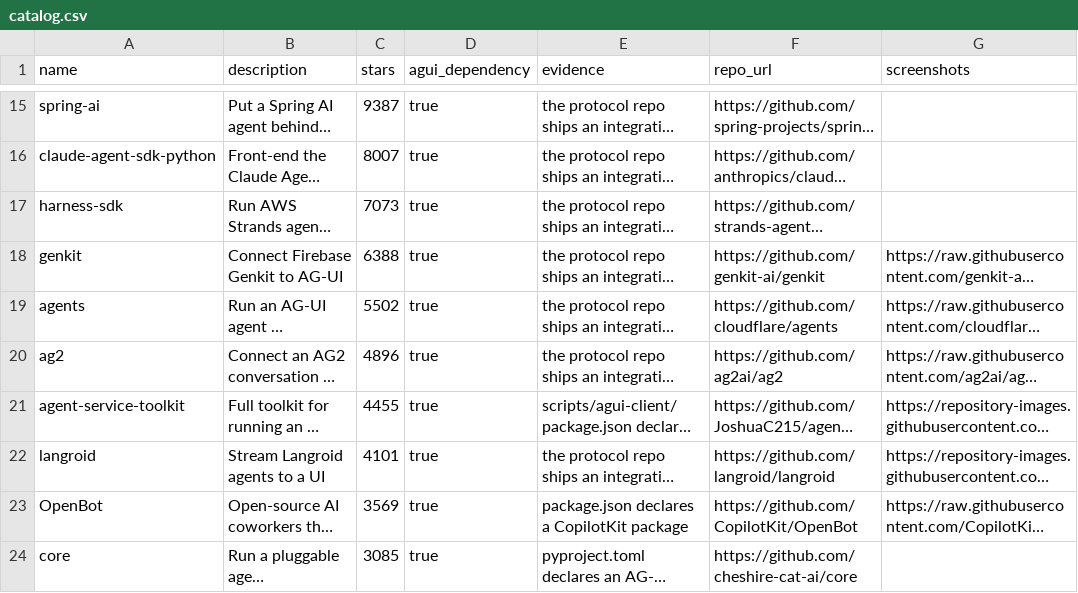
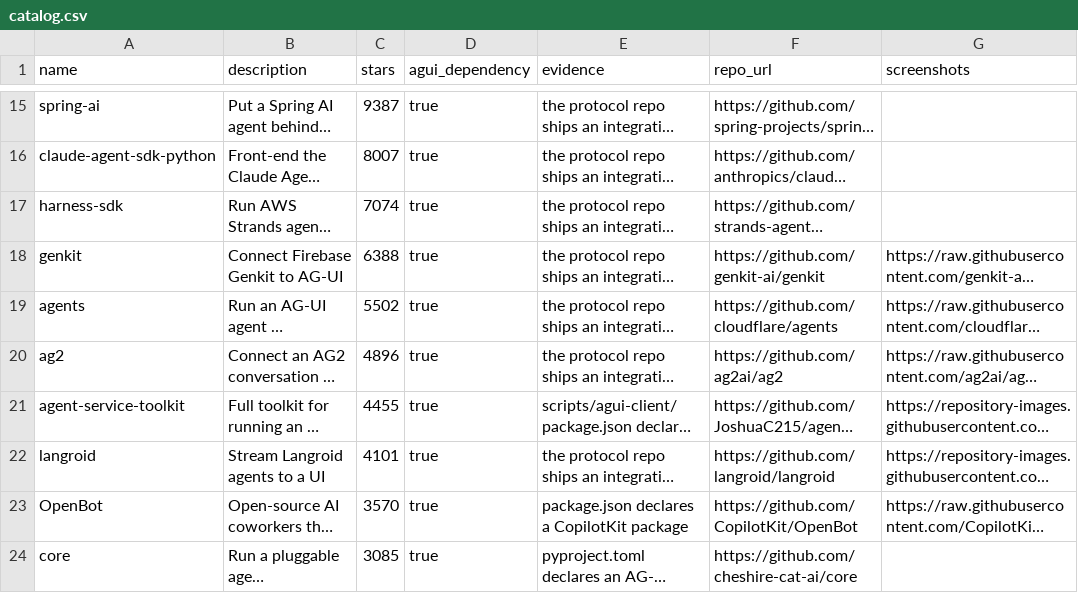
Before and after one commit to ZeroPointRepo/awesome-ag-ui, a CSV file: catalog.csv, drawn as a sheet; only a part is shown, gaps mark what is left out; long unchanged cells end in …; the diff names each change by its address in the sheet, - before the commit and + after, or states it on an @@ line.

```diff
--- a/catalog.csv
+++ b/catalog.csv
-C17 (stars): 7073
+C17 (stars): 7074
-C23 (stars): 3569
+C23 (stars): 3570
```
Also changed, not shown: 1 other file.
